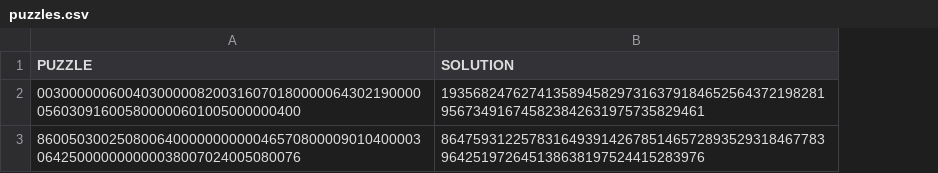
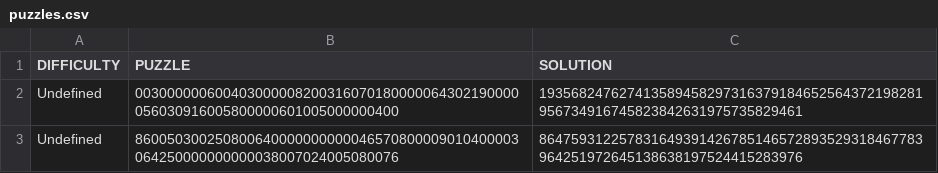
Before and after one commit to NicolenaStiles/rusty-sudoku, a CSV file: src/puzzles.csv, drawn as a sheet; the diff names each change by its address in the sheet, - before the commit and + after, or states it on an @@ line.

Commit message:
Added support for difficulty notation.

```diff
--- a/src/puzzles.csv
+++ b/src/puzzles.csv
+column A (DIFFICULTY), rows 2-3: Undefined | Undefined
```
Also changed, not shown: 1 other file.
